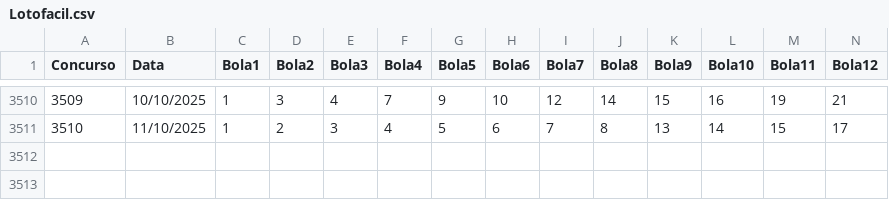
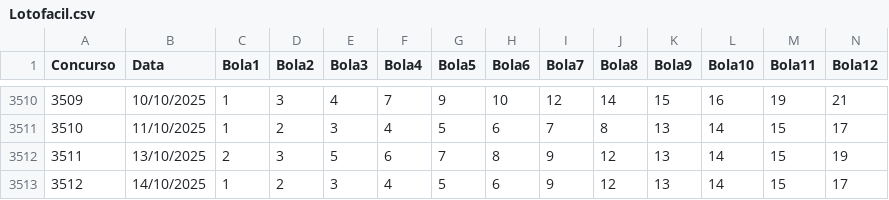
Before and after one commit to mulequim/lotofacil, a CSV file: Lotofacil.csv, drawn as a sheet; only a part is shown, gaps mark what is left out; rows hold the shown columns only; the diff names each change by its address in the sheet, - before the commit and + after, or states it on an @@ line.

Commit message:
Atualiza concursos até 3512 (com premiação)

```diff
--- a/Lotofacil.csv
+++ b/Lotofacil.csv
+row 3512: 3511 | 13/10/2025 | 2 | 3 | 5 | 6 | 7 | 8 | 9 | 12 | 13 | 14 | 15 | 19
+row 3513: 3512 | 14/10/2025 | 1 | 2 | 3 | 4 | 5 | 6 | 9 | 12 | 13 | 14 | 15 | 17
```
